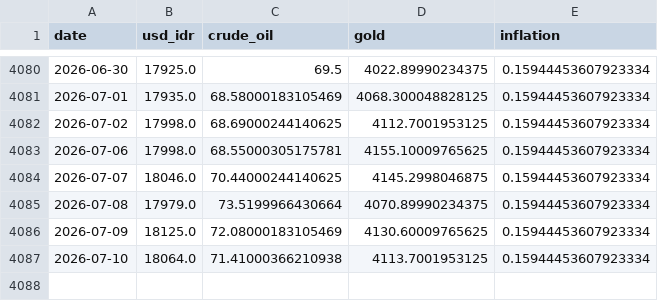
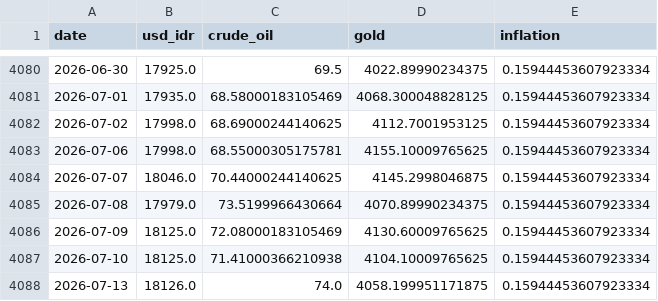
Before and after one commit to Sevinee/usd-idr-dashboard-prediction, a CSV file: preprocessed_actual_data.csv, drawn as a sheet; only a part is shown, gaps mark what is left out.

```diff
--- a/preprocessed_actual_data.csv
+++ b/preprocessed_actual_data.csv
@@ -4086,2 +4086,3 @@ date,usd_idr,crude_oil,gold,inflation
 2026-07-09,18125.0,72.08000183105469,4130.60009765625,0.15944453607923334
-2026-07-10,18064.0,71.41000366210938,4113.7001953125,0.15944453607923334
+2026-07-10,18125.0,71.41000366210938,4104.10009765625,0.15944453607923334
+2026-07-13,18126.0,74.0,4058.199951171875,0.15944453607923334
```
Also changed, not shown: usd_idr_actual.csv, usd_idr_pred_latest.csv, 1 other file.
